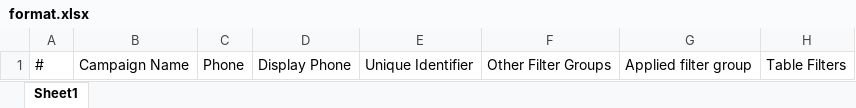
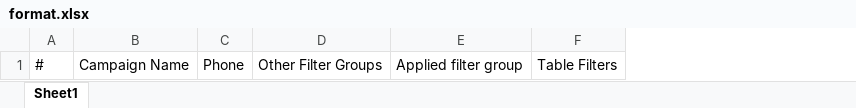
Before and after one commit to iccs-dev/Disposition-Uploads, an Excel workbook: media/reference/Go Noise IB/format.xlsx, sheet Sheet1, drawn as a sheet; only a part is shown; values as stored, in another font and other column widths than the file's, no borders; the diff names each change by its address in the sheet, - before the commit and + after, or states it on an @@ line.

```diff
--- a/media/reference/Go Noise IB/format.xlsx (sheet Sheet1)
+++ b/media/reference/Go Noise IB/format.xlsx (sheet Sheet1)
-column D, row 1: Display Phone
-column E, row 1: Unique Identifier
```
Also changed, not shown: media/reference/Bajaj Capital/format.xlsx, media/reference/MOT/format.xlsx, 1 other file.
